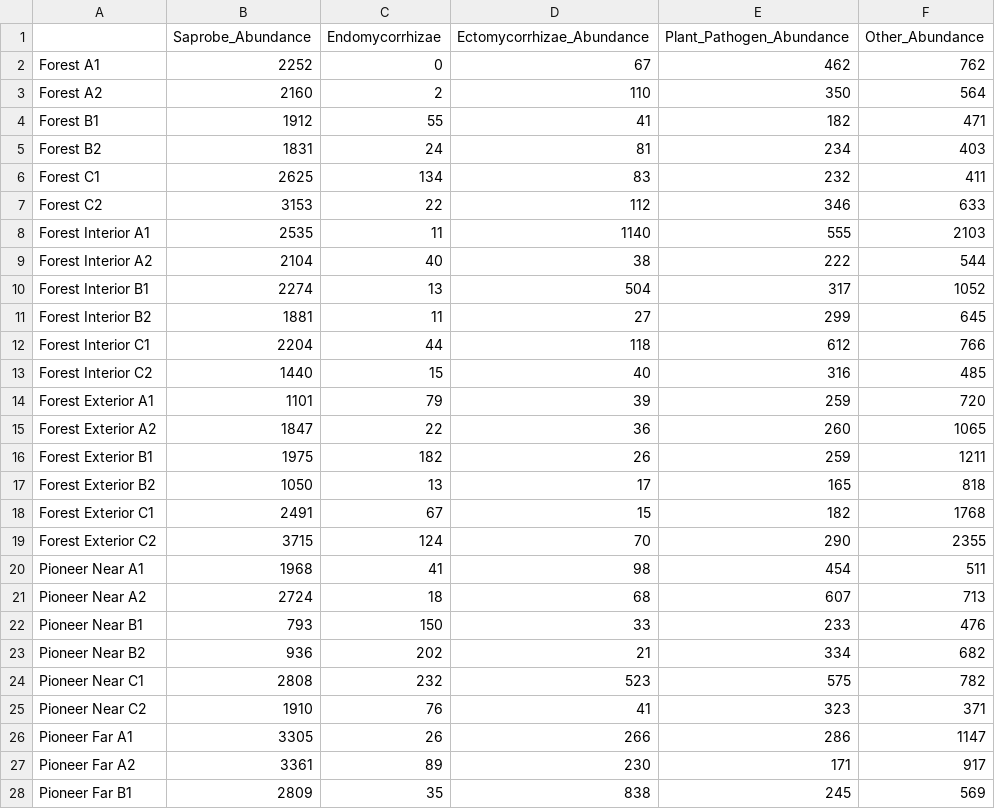
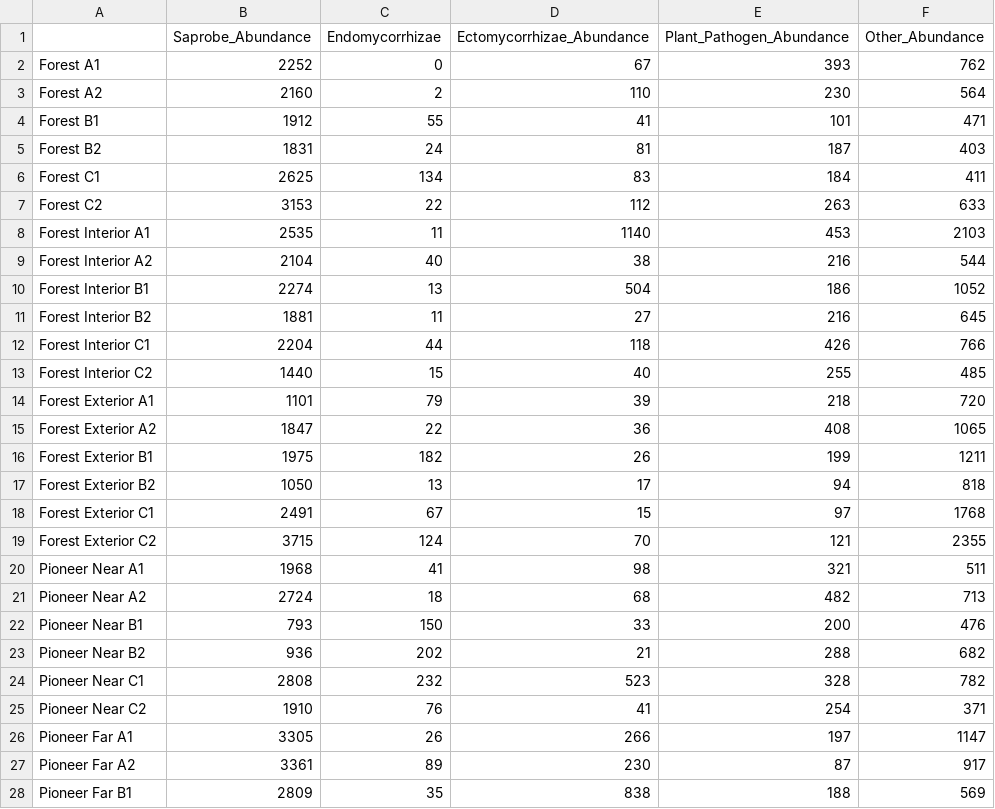
Before and after one commit to Lachlan-Curran/Honours-Project, a CSV file: Honours R Data/Raw_Data/Guilds_Condensed.csv, drawn as a sheet; only a part is shown; the diff covers the shown part only.

```diff
--- a/Honours R Data/Raw_Data/Guilds_Condensed.csv
+++ b/Honours R Data/Raw_Data/Guilds_Condensed.csv
@@ -1,28 +1,28 @@
 "","Saprobe_Abundance","Endomycorrhizae","Ectomycorrhizae_Abundance","Plant_Pathogen_Abundance","Other_Abundance"
-"Forest A1",2252,0,67,462,762
-"Forest A2",2160,2,110,350,564
-"Forest B1",1912,55,41,182,471
-"Forest B2",1831,24,81,234,403
-"Forest C1",2625,134,83,232,411
-"Forest C2",3153,22,112,346,633
-"Forest Interior A1",2535,11,1140,555,2103
-"Forest Interior A2",2104,40,38,222,544
-"Forest Interior B1",2274,13,504,317,1052
-"Forest Interior B2",1881,11,27,299,645
-"Forest Interior C1",2204,44,118,612,766
-"Forest Interior C2",1440,15,40,316,485
-"Forest Exterior A1",1101,79,39,259,720
-"Forest Exterior A2",1847,22,36,260,1065
-"Forest Exterior B1",1975,182,26,259,1211
-"Forest Exterior B2",1050,13,17,165,818
-"Forest Exterior C1",2491,67,15,182,1768
-"Forest Exterior C2",3715,124,70,290,2355
-"Pioneer Near A1",1968,41,98,454,511
-"Pioneer Near A2",2724,18,68,607,713
-"Pioneer Near B1",793,150,33,233,476
-"Pioneer Near B2",936,202,21,334,682
-"Pioneer Near C1",2808,232,523,575,782
-"Pioneer Near C2",1910,76,41,323,371
-"Pioneer Far A1",3305,26,266,286,1147
-"Pioneer Far A2",3361,89,230,171,917
-"Pioneer Far B1",2809,35,838,245,569
+"Forest A1",2252,0,67,393,762
+"Forest A2",2160,2,110,230,564
+"Forest B1",1912,55,41,101,471
+"Forest B2",1831,24,81,187,403
+"Forest C1",2625,134,83,184,411
+"Forest C2",3153,22,112,263,633
+"Forest Interior A1",2535,11,1140,453,2103
+"Forest Interior A2",2104,40,38,216,544
+"Forest Interior B1",2274,13,504,186,1052
+"Forest Interior B2",1881,11,27,216,645
+"Forest Interior C1",2204,44,118,426,766
+"Forest Interior C2",1440,15,40,255,485
+"Forest Exterior A1",1101,79,39,218,720
+"Forest Exterior A2",1847,22,36,408,1065
+"Forest Exterior B1",1975,182,26,199,1211
+"Forest Exterior B2",1050,13,17,94,818
+"Forest Exterior C1",2491,67,15,97,1768
+"Forest Exterior C2",3715,124,70,121,2355
+"Pioneer Near A1",1968,41,98,321,511
+"Pioneer Near A2",2724,18,68,482,713
+"Pioneer Near B1",793,150,33,200,476
+"Pioneer Near B2",936,202,21,288,682
+"Pioneer Near C1",2808,232,523,328,782
+"Pioneer Near C2",1910,76,41,254,371
+"Pioneer Far A1",3305,26,266,197,1147
+"Pioneer Far A2",3361,89,230,87,917
+"Pioneer Far B1",2809,35,838,188,569
```
Also changed, not shown: 20 edited cells elsewhere in this file, Honours R Data/Cleaned Up Data/Community_Fungi_By_Plot.csv, Honours R Data/Cleaned Up Data/Fungi_by_Sample.csv, 13 other files.
